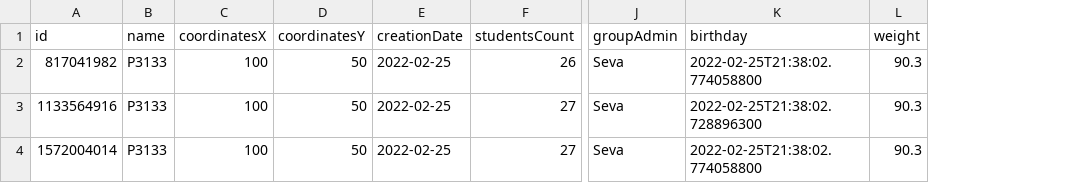
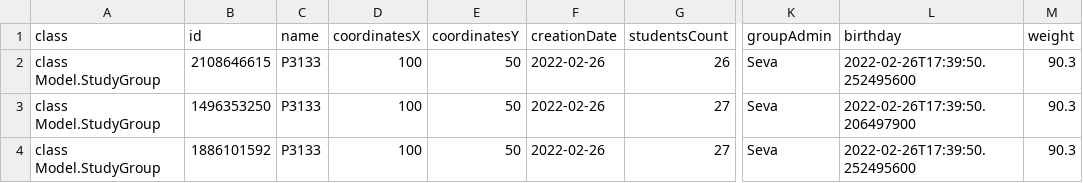
Before and after one commit to goanvi/Console_App, a CSV file: CSV.csv, drawn as a sheet; only a part is shown, gaps mark what is left out; addresses are those after the commit; the diff names each change by its address in the sheet, - before the commit and + after, or states it on an @@ line.

```diff
--- a/CSV.csv
+++ b/CSV.csv
+column A (class), rows 2-4: all class Model.StudyGroup
-B2 (id): 817041982
+B2 (id): 2108646615
-F2:F4 (creationDate): 2022-02-25
+F2:F4 (creationDate): 2022-02-26
-L2 (birthday): 2022-02-25T21:38:02.774058800
+L2 (birthday): 2022-02-26T17:39:50.252495600
-B3 (id): 1133564916
+B3 (id): 1496353250
-L3 (birthday): 2022-02-25T21:38:02.728896300
+L3 (birthday): 2022-02-26T17:39:50.206497900
-B4 (id): 1572004014
+B4 (id): 1886101592
-L4 (birthday): 2022-02-25T21:38:02.774058800
+L4 (birthday): 2022-02-26T17:39:50.252495600
```
Also changed, not shown: 13 other files.
